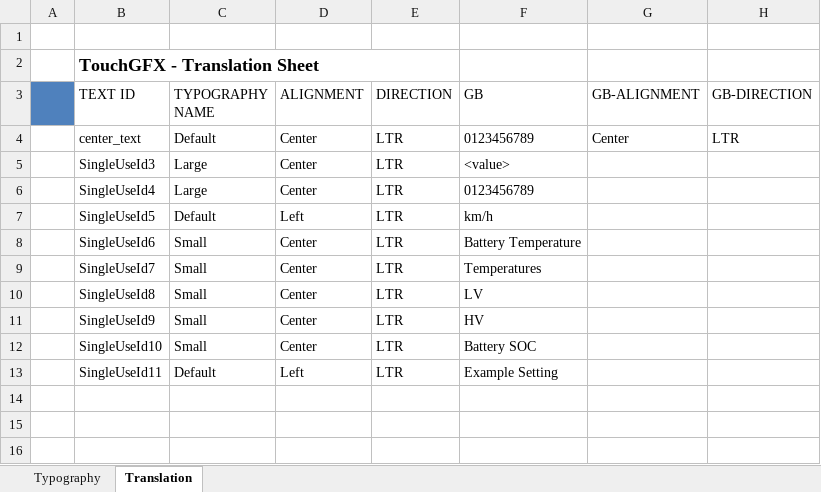
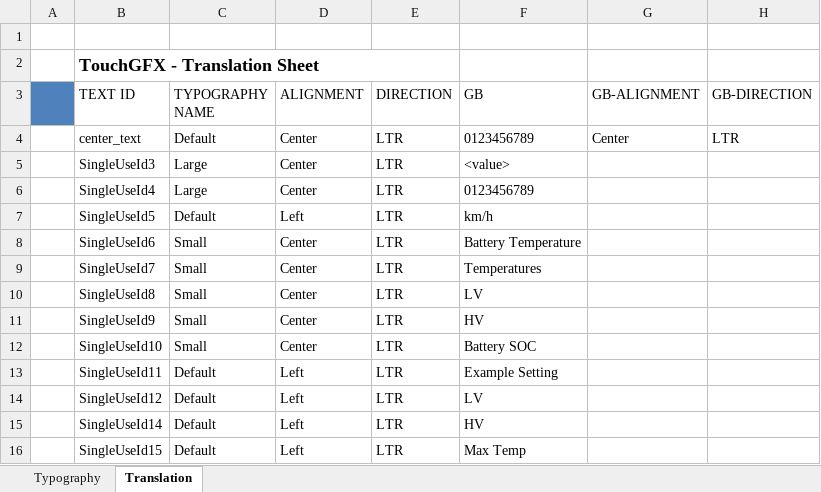
Before and after one commit to ridasafeer/MACEV4, an Excel workbook: Dashboard_Modules/TouchGFX/assets/texts/texts.xlsx, sheet Translation, drawn as a sheet; values as stored, in another font and other column widths than the file's, no borders; the diff names each change by its address in the sheet, - before the commit and + after, or states it on an @@ line.

Commit message:
texts

```diff
--- a/Dashboard_Modules/TouchGFX/assets/texts/texts.xlsx (sheet Translation)
+++ b/Dashboard_Modules/TouchGFX/assets/texts/texts.xlsx (sheet Translation)
+row 14:  | SingleUseId12 | Default | Left | LTR | LV
+row 15:  | SingleUseId14 | Default | Left | LTR | HV
+row 16:  | SingleUseId15 | Default | Left | LTR | Max Temp
```
